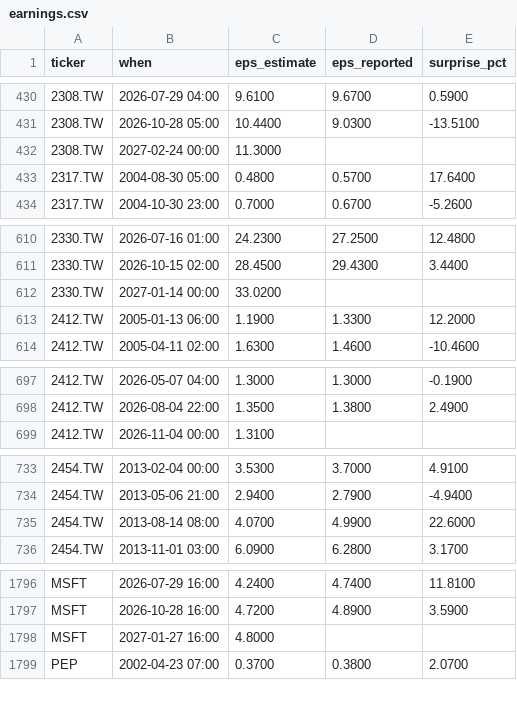
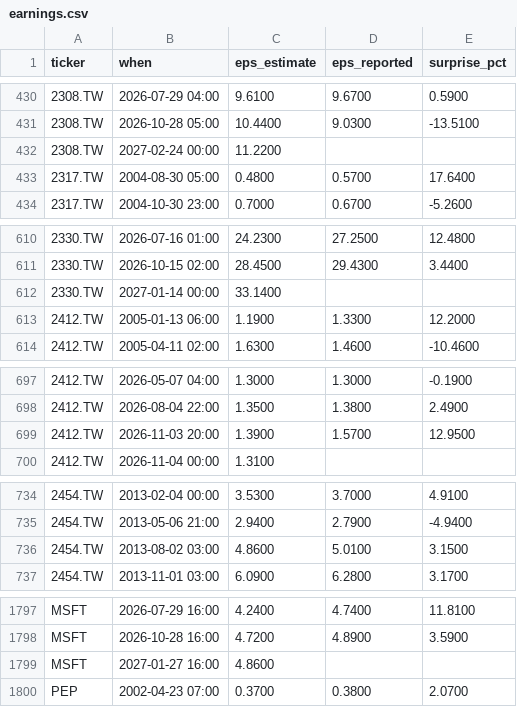
Before and after one commit to ebenezer61/ebenezer61.github.io, a CSV file: tools/stocks/cache/earnings.csv, drawn as a sheet; only a part is shown, gaps mark what is left out.

```diff
--- a/tools/stocks/cache/earnings.csv
+++ b/tools/stocks/cache/earnings.csv
@@ -431,3 +431,3 @@ ticker,when,eps_estimate,eps_reported,surprise_pct
 2308.TW,2026-10-28 05:00,10.4400,9.0300,-13.5100
-2308.TW,2027-02-24 00:00,11.3000,,
+2308.TW,2027-02-24 00:00,11.2200,,
 2317.TW,2004-08-30 05:00,0.4800,0.5700,17.6400
@@ -611,3 +611,3 @@ ticker,when,eps_estimate,eps_reported,surprise_pct
 2330.TW,2026-10-15 02:00,28.4500,29.4300,3.4400
-2330.TW,2027-01-14 00:00,33.0200,,
+2330.TW,2027-01-14 00:00,33.1400,,
 2412.TW,2005-01-13 06:00,1.1900,1.3300,12.2000
@@ -698,2 +698,3 @@ ticker,when,eps_estimate,eps_reported,surprise_pct
 2412.TW,2026-08-04 22:00,1.3500,1.3800,2.4900
+2412.TW,2026-11-03 20:00,1.3900,1.5700,12.9500
 2412.TW,2026-11-04 00:00,1.3100,,
@@ -734,3 +735,3 @@ ticker,when,eps_estimate,eps_reported,surprise_pct
 2454.TW,2013-05-06 21:00,2.9400,2.7900,-4.9400
-2454.TW,2013-08-14 08:00,4.0700,4.9900,22.6000
+2454.TW,2013-08-02 03:00,4.8600,5.0100,3.1500
 2454.TW,2013-11-01 03:00,6.0900,6.2800,3.1700
@@ -1797,3 +1798,3 @@ MSFT,2026-07-29 16:00,4.2400,4.7400,11.8100
 MSFT,2026-10-28 16:00,4.7200,4.8900,3.5900
-MSFT,2027-01-27 16:00,4.8000,,
+MSFT,2027-01-27 16:00,4.8600,,
 PEP,2002-04-23 07:00,0.3700,0.3800,2.0700
```
Also changed, not shown: 5 other files.
